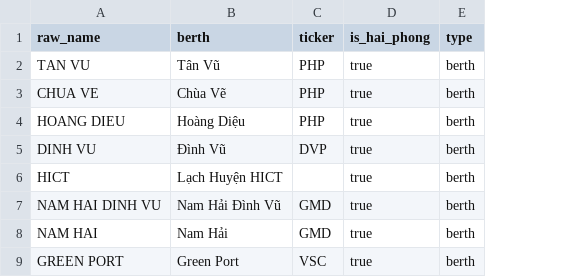
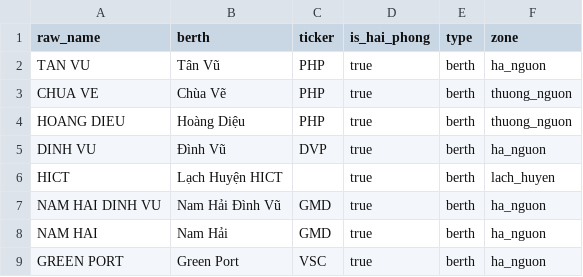
Before and after one commit to BrosPartners/hp-ship-schedule, a CSV file: data/berth_map.csv, drawn as a sheet; only a part is shown; the diff names each change by its address in the sheet, - before the commit and + after, or states it on an @@ line.

```diff
--- a/data/berth_map.csv
+++ b/data/berth_map.csv
+column F (zone), rows 2-9: ha_nguon | thuong_nguon | thuong_nguon | ha_nguon | lach_huyen | ha_nguon | ha_nguon | ha_nguon
```
Also changed, not shown: 54 other files.
